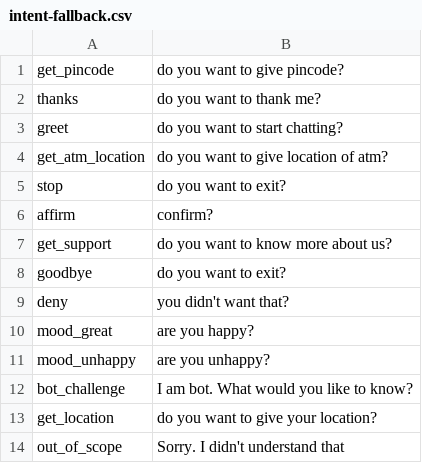
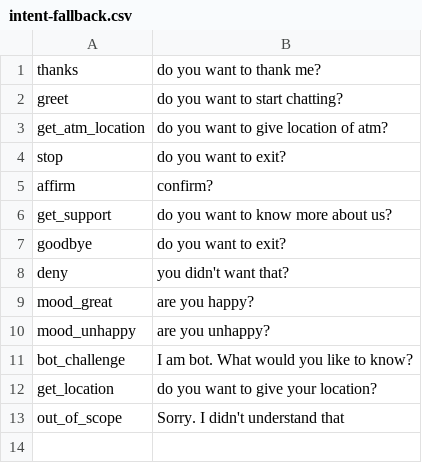
Before and after one commit to athlohangade/conversational-ai-bot, a CSV file: rasa-bot/intent-fallback.csv, drawn as a sheet; the diff names each change by its address in the sheet, - before the commit and + after, or states it on an @@ line.

Commit message:
Removed pincode related stuff, pincode custom action yet to be changed

```diff
--- a/rasa-bot/intent-fallback.csv
+++ b/rasa-bot/intent-fallback.csv
-row 1: get_pincode | do you want to give pincode?
```
Also changed, not shown: 3 other files.
